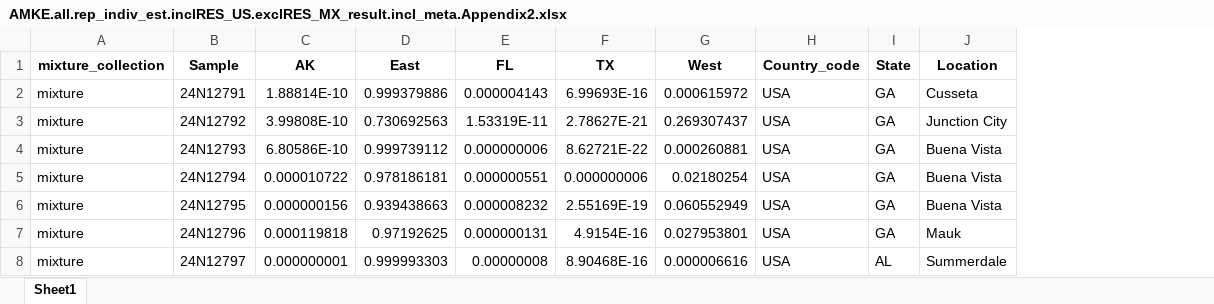
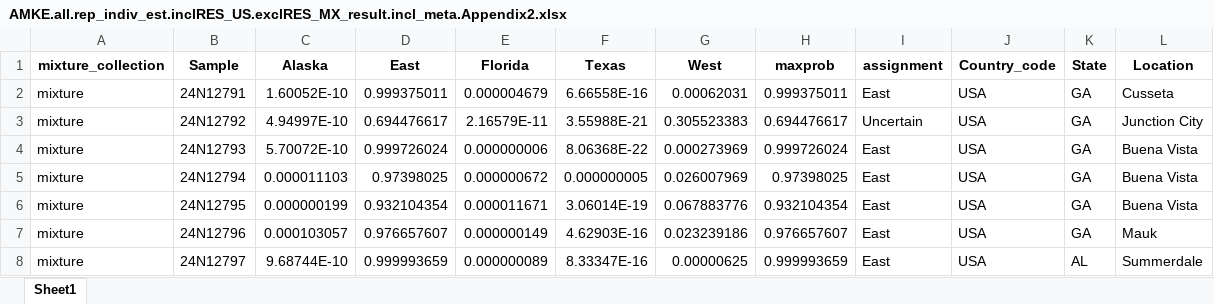
Before and after one commit to cbossu/AMKE_MigratoryConnectivity, an Excel workbook: output/Rubias/AMKE.all.rep_indiv_est.inclRES_US.exclRES_MX_result.incl_meta.Appendix2.xlsx, sheet Sheet1, drawn as a sheet; only a part is shown; values as stored, in another font and other column widths than the file's, no borders; removed rows and columns are numbered as before the commit, all else as after; the diff covers the shown part only; the diff names each change by its address in the sheet, - before the commit and + after, or states it on an @@ line.

Commit message:
add gitnore and final output files

```diff
--- a/output/Rubias/AMKE.all.rep_indiv_est.inclRES_US.exclRES_MX_result.incl_meta.Appendix2.xlsx (sheet Sheet1)
+++ b/output/Rubias/AMKE.all.rep_indiv_est.inclRES_US.exclRES_MX_result.incl_meta.Appendix2.xlsx (sheet Sheet1)
-column C (AK), rows 2-8: 1.88814E-10 | 3.99808E-10 | 6.80586E-10 | 0.000010722 | 0.000000156 | 0.000119818 | 0.000000001
+column C (Alaska), rows 2-8: 1.60052E-10 | 4.94997E-10 | 5.70072E-10 | 0.000011103 | 0.000000199 | 0.000103057 | 9.68744E-10
+column H (maxprob), rows 2-8: 0.999375011 | 0.694476617 | 0.999726024 | 0.97398025 | 0.932104354 | 0.976657607 | 0.999993659
+column I (assignment), rows 2-8: East | Uncertain | East | East | East | East | East
-E1: FL
+E1: Florida
-F1: TX
+F1: Texas
-D2 (East): 0.999379886
+D2 (East): 0.999375011
-E2 (Florida): 0.000004143
+E2 (Florida): 0.000004679
-F2 (Texas): 6.99693E-16
+F2 (Texas): 6.66558E-16
-G2 (West): 0.000615972
+G2 (West): 0.00062031
-D3 (East): 0.730692563
+D3 (East): 0.694476617
-E3 (Florida): 1.53319E-11
+E3 (Florida): 2.16579E-11
-F3 (Texas): 2.78627E-21
+F3 (Texas): 3.55988E-21
-G3 (West): 0.269307437
+G3 (West): 0.305523383
-D4 (East): 0.999739112
+D4 (East): 0.999726024
-F4 (Texas): 8.62721E-22
+F4 (Texas): 8.06368E-22
-G4 (West): 0.000260881
+G4 (West): 0.000273969
-D5 (East): 0.978186181
+D5 (East): 0.97398025
-E5 (Florida): 0.000000551
+E5 (Florida): 0.000000672
-F5 (Texas): 0.000000006
+F5 (Texas): 0.000000005
-G5 (West): 0.02180254
+G5 (West): 0.026007969
-D6 (East): 0.939438663
+D6 (East): 0.932104354
-E6 (Florida): 0.000008232
+E6 (Florida): 0.000011671
-F6 (Texas): 2.55169E-19
+F6 (Texas): 3.06014E-19
-G6 (West): 0.060552949
+G6 (West): 0.067883776
-D7 (East): 0.97192625
+D7 (East): 0.976657607
-E7 (Florida): 0.000000131
+E7 (Florida): 0.000000149
-F7 (Texas): 4.9154E-16
+F7 (Texas): 4.62903E-16
-G7 (West): 0.027953801
+G7 (West): 0.023239186
-D8 (East): 0.999993303
+D8 (East): 0.999993659
-E8 (Florida): 0.00000008
+E8 (Florida): 0.000000089
-F8 (Texas): 8.90468E-16
+F8 (Texas): 8.33347E-16
-G8 (West): 0.000006616
+G8 (West): 0.00000625
```
Also changed, not shown: 1134 edited cells elsewhere in this sheet, 3 other files.
